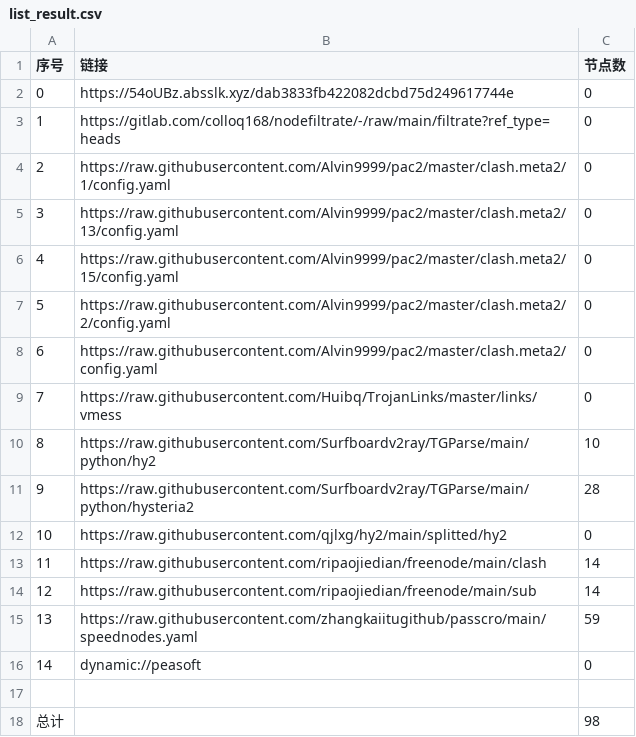
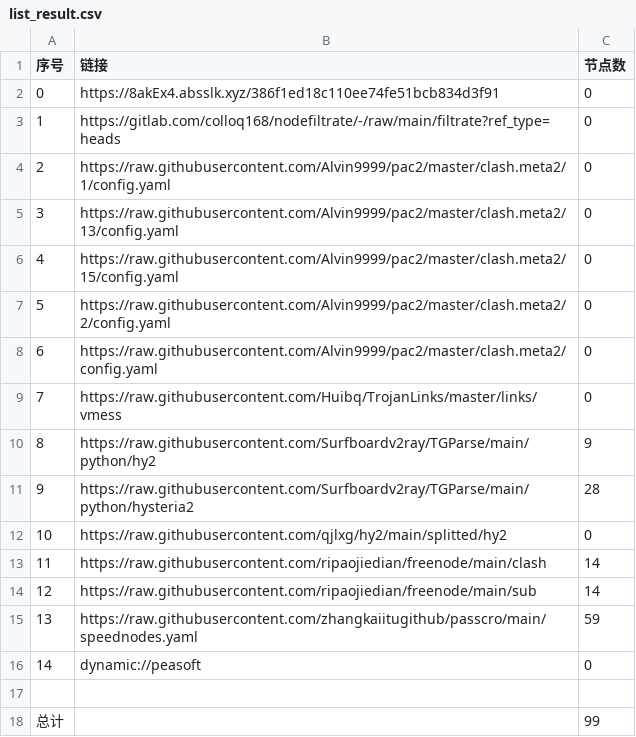
Before and after one commit to suanxidanian/AutoMergePublicNodes, a CSV file: list_result.csv, drawn as a sheet.

```diff
--- a/list_result.csv
+++ b/list_result.csv
@@ -1,3 +1,3 @@
 序号,链接,节点数
-0,https://54oUBz.absslk.xyz/dab3833fb422082dcbd75d249617744e,0
+0,https://8akEx4.absslk.xyz/386f1ed18c110ee74fe51bcb834d3f91,0
 1,https://gitlab.com/colloq168/nodefiltrate/-/raw/main/filtrate?ref_type=heads,0
@@ -9,3 +9,3 @@
 7,https://raw.githubusercontent.com/Huibq/TrojanLinks/master/links/vmess,0
-8,https://raw.githubusercontent.com/Surfboardv2ray/TGParse/main/python/hy2,10
+8,https://raw.githubusercontent.com/Surfboardv2ray/TGParse/main/python/hy2,9
 9,https://raw.githubusercontent.com/Surfboardv2ray/TGParse/main/python/hysteria2,28
@@ -17,2 +17,2 @@
 
-总计,,98
+总计,,99
```
Also changed, not shown: 8 other files.
